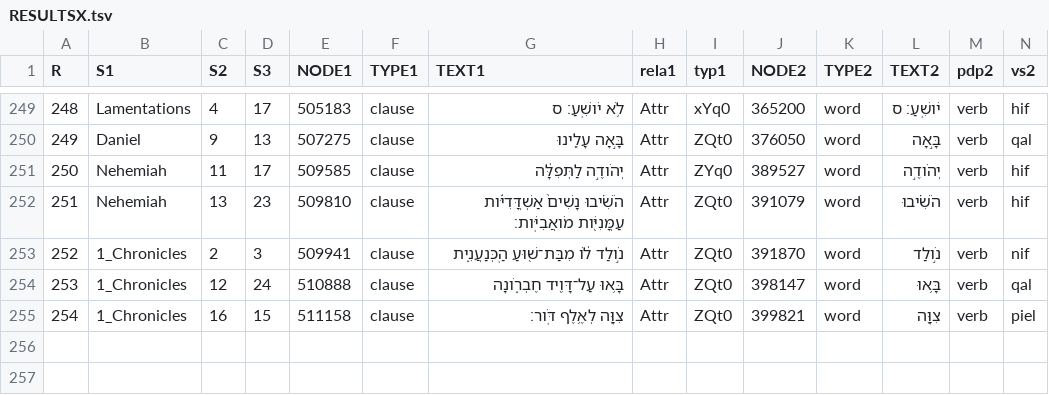
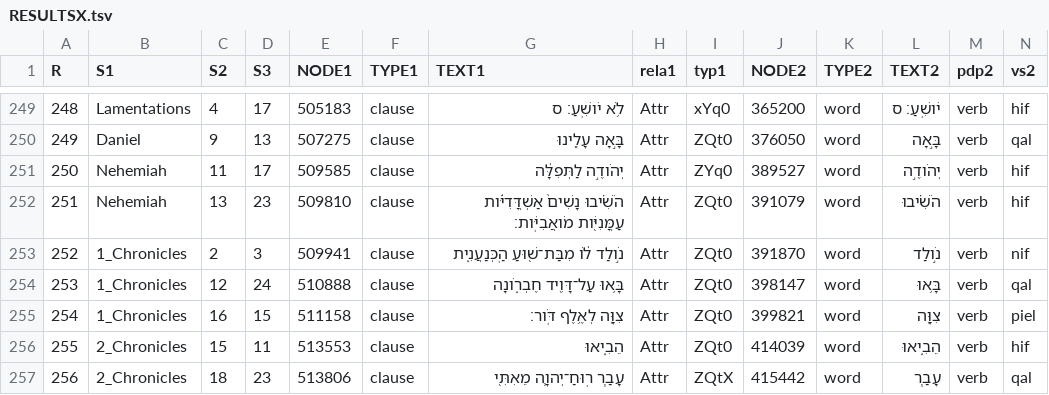
Before and after one commit to ETCBC/lingo, a TSV file: bits-and-pieces/RESULTSX.tsv, drawn as a sheet; only a part is shown, gaps mark what is left out; the diff names each change by its address in the sheet, - before the commit and + after, or states it on an @@ line.

Commit message:
xxx

```diff
--- a/bits-and-pieces/RESULTSX.tsv
+++ b/bits-and-pieces/RESULTSX.tsv
+row 256: 255 | 2_Chronicles | 15 | 11 | 513553 | clause | הֵבִ֑יאוּ | Attr | ZQt0 | 414039 | word | הֵבִ֑יאוּ | verb | hif
+row 257: 256 | 2_Chronicles | 18 | 23 | 513806 | clause | עָבַ֧ר רֽוּחַ־יְהוָ֛ה מֵאִתִּ֖י | Attr | ZQtX | 415442 | word | עָבַ֧ר | verb | qal
```
